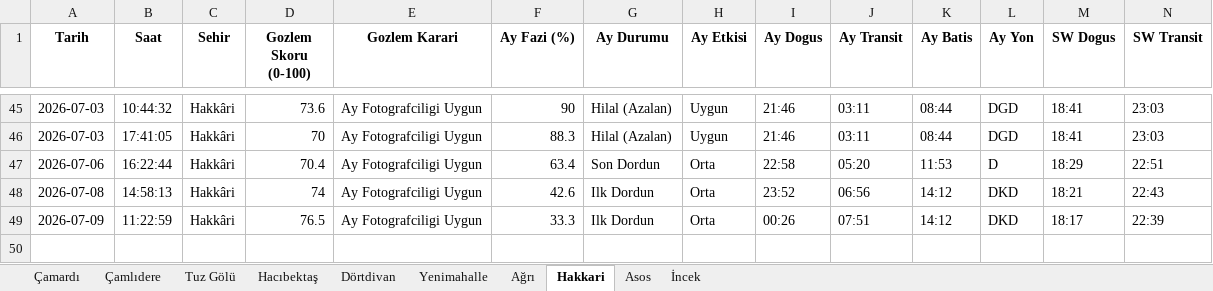
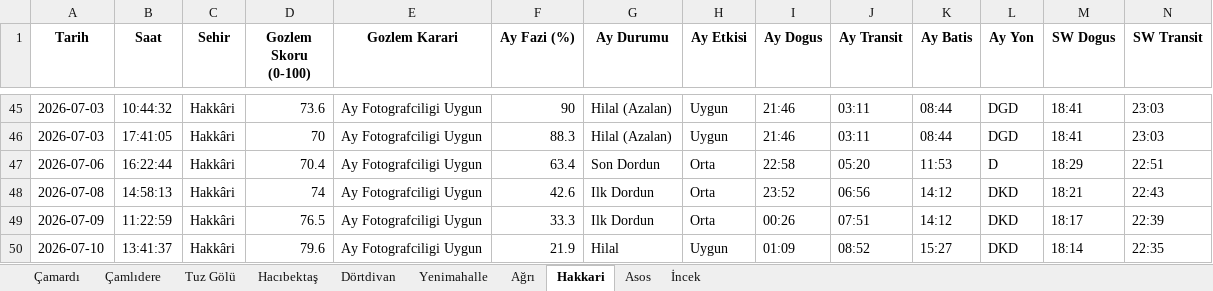
Before and after one commit to muhdogan-max/astro-gozlem, an Excel workbook: HavaTakip/astro_gozlem_verileri.xlsx, sheet Hakkari, drawn as a sheet; only a part is shown, gaps mark what is left out; values as stored, in another font and other column widths than the file's, no borders; rows hold the shown columns only; the diff names each change by its address in the sheet, - before the commit and + after, or states it on an @@ line.

```diff
--- a/HavaTakip/astro_gozlem_verileri.xlsx (sheet Hakkari)
+++ b/HavaTakip/astro_gozlem_verileri.xlsx (sheet Hakkari)
+row 50: 2026-07-10 | 13:41:37 | Hakkâri | 79.6 | Ay Fotografciligi Uygun | 21.9 | Hilal | Uygun | 01:09 | 08:52 | 15:27 | DKD | 18:14 | 22:35
```
Also changed, not shown: sheet Dörtdivan, sheet Asos, sheet Hacıbektaş, sheet Çamlıdere, sheet Ağrı, sheet İncek, 3 more sheets.
